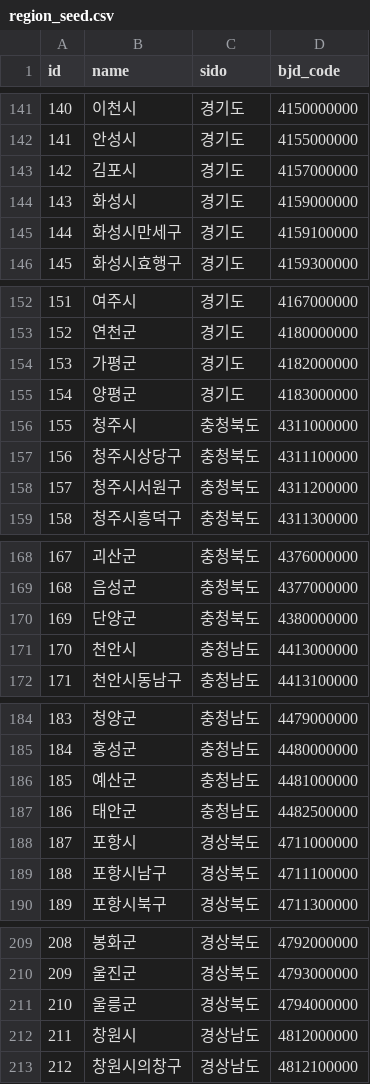
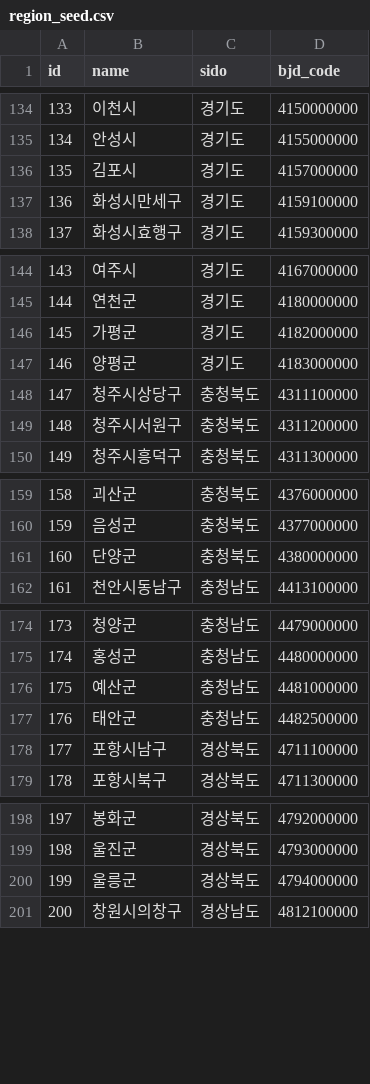
Before and after one commit to foryourfarm/main, a CSV file: docs/seed/region_seed.csv, drawn as a sheet; only a part is shown, gaps mark what is left out; the diff covers the shown part only; the diff names each change by its address in the sheet, - before the commit and + after, or states it on an @@ line.

```diff
--- a/docs/seed/region_seed.csv
+++ b/docs/seed/region_seed.csv
@@ column A (id) renumbered from row 101 down @@
-row 144: 143 | 화성시 | 경기도 | 4159000000
-row 156: 155 | 청주시 | 충청북도 | 4311000000
-row 171: 170 | 천안시 | 충청남도 | 4413000000
-row 188: 187 | 포항시 | 경상북도 | 4711000000
-row 212: 211 | 창원시 | 경상남도 | 4812000000
```
Also changed, not shown: 8 removed rows elsewhere in this file, docs/seed/region_pnu_seed.csv, docs/seed/region_soil_profile_seed.csv, 3 other files.
